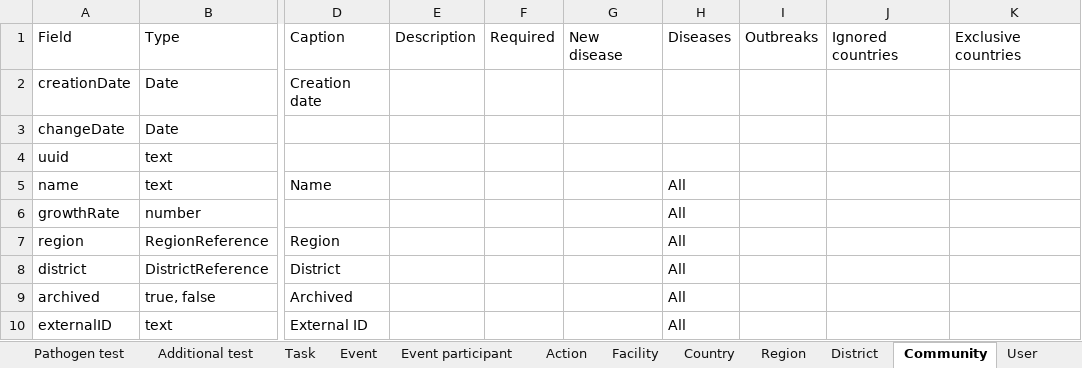
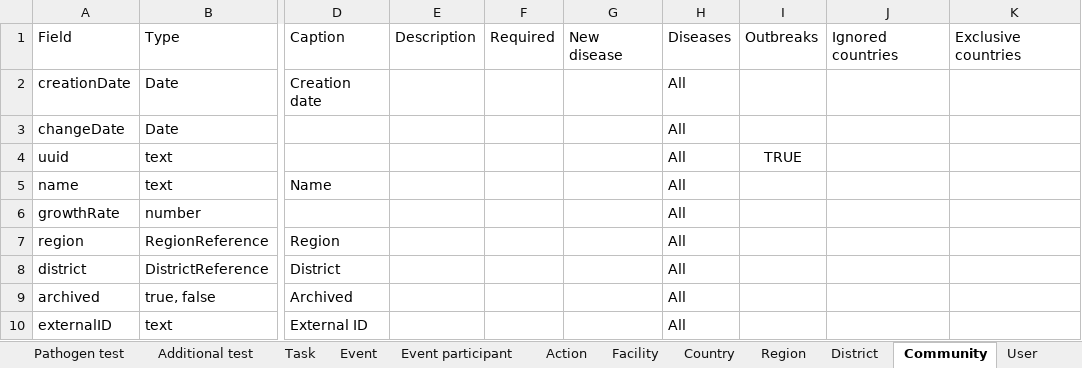
Before and after one commit to omoluabidotcom/APMIS-Project, an Excel workbook: sormas-api/src/main/resources/doc/SORMAS_Data_Dictionary.xlsx, sheet Community, drawn as a sheet; only a part is shown, gaps mark what is left out; values as stored, in another font and other column widths than the file's, no borders; table styles not drawn; the diff names each change by its address in the sheet, - before the commit and + after, or states it on an @@ line.

```diff
--- a/sormas-api/src/main/resources/doc/SORMAS_Data_Dictionary.xlsx (sheet Community)
+++ b/sormas-api/src/main/resources/doc/SORMAS_Data_Dictionary.xlsx (sheet Community)
-H2:H4: (empty)
+H2:H4: All
-I4: (empty)
+I4: TRUE
```
Also changed, not shown: sheet District, sheet Country, sheet Region, sheet Event participant, sheet Epidemiological data, sheet PersonContactDetail, 23 more sheets, 1 other file.
